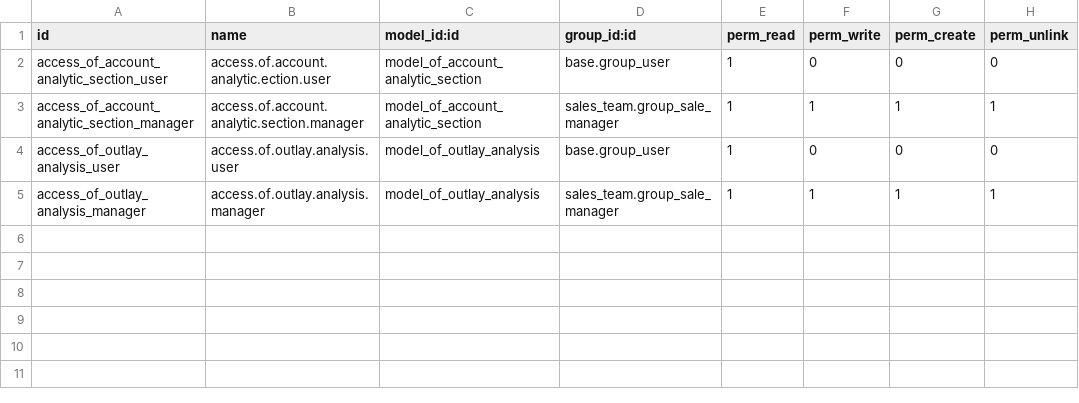
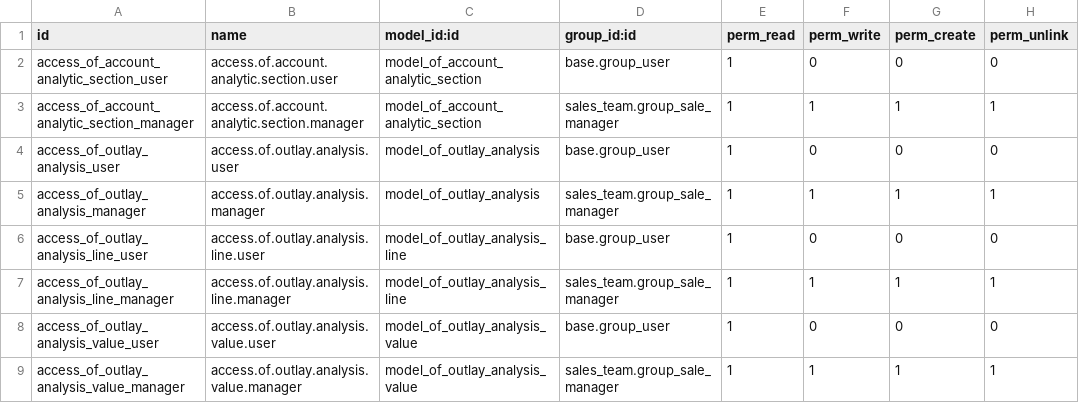
Before and after one commit to odof/openfire, a CSV file: of_outlay_management/security/ir.model.access.csv, drawn as a sheet.

```diff
--- a/of_outlay_management/security/ir.model.access.csv
+++ b/of_outlay_management/security/ir.model.access.csv
@@ -1,3 +1,3 @@
 id,name,model_id:id,group_id:id,perm_read,perm_write,perm_create,perm_unlink
-access_of_account_analytic_section_user,access.of.account.analytic.ection.user,model_of_account_analytic_section,base.group_user,1,0,0,0
+access_of_account_analytic_section_user,access.of.account.analytic.section.user,model_of_account_analytic_section,base.group_user,1,0,0,0
 access_of_account_analytic_section_manager,access.of.account.analytic.section.manager,model_of_account_analytic_section,sales_team.group_sale_manager,1,1,1,1
@@ -5 +5,5 @@ access_of_outlay_analysis_user,access.of.outlay.analysis.user,model_of_outlay_an
 access_of_outlay_analysis_manager,access.of.outlay.analysis.manager,model_of_outlay_analysis,sales_team.group_sale_manager,1,1,1,1
+access_of_outlay_analysis_line_user,access.of.outlay.analysis.line.user,model_of_outlay_analysis_line,base.group_user,1,0,0,0
+access_of_outlay_analysis_line_manager,access.of.outlay.analysis.line.manager,model_of_outlay_analysis_line,sales_team.group_sale_manager,1,1,1,1
+access_of_outlay_analysis_value_user,access.of.outlay.analysis.value.user,model_of_outlay_analysis_value,base.group_user,1,0,0,0
+access_of_outlay_analysis_value_manager,access.of.outlay.analysis.value.manager,model_of_outlay_analysis_value,sales_team.group_sale_manager,1,1,1,1
```
Also changed, not shown: 2 other files.
